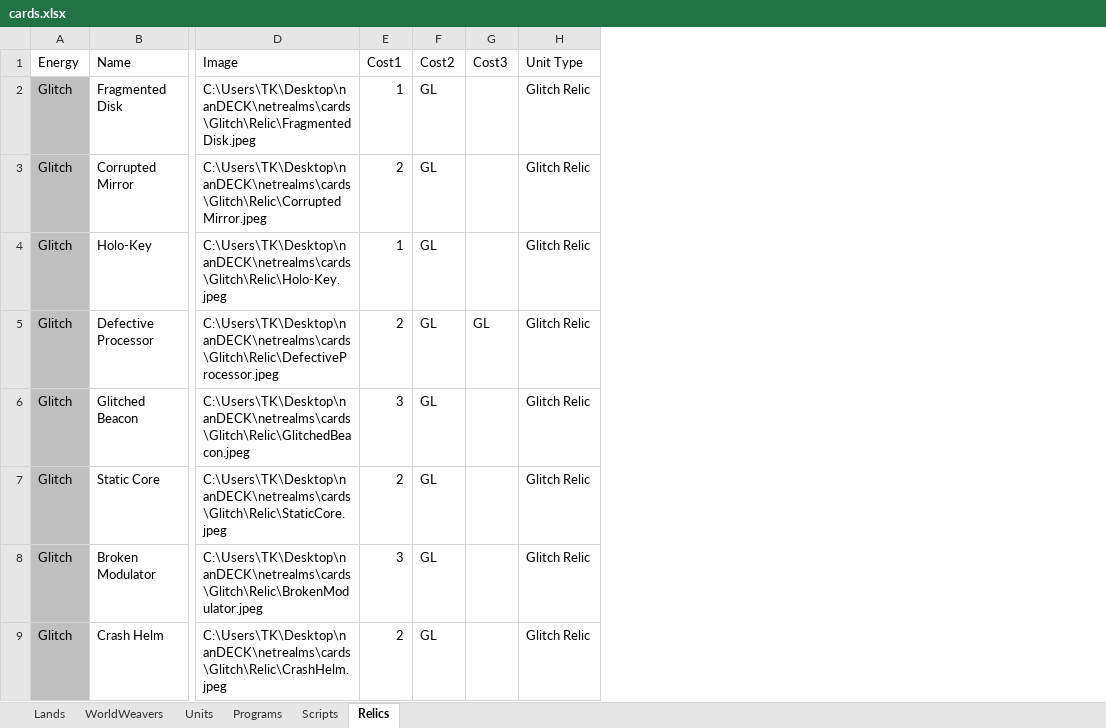
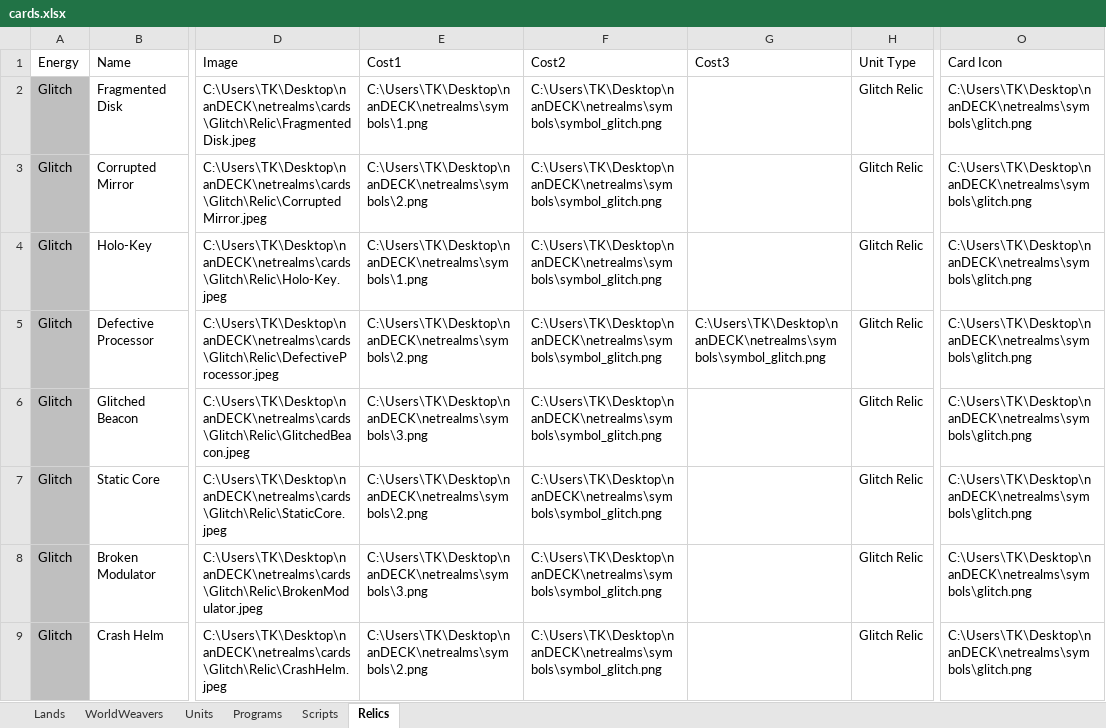
Before and after one commit to Twiztid-Kreations/NetRealm-XGCTCG, an Excel workbook: NetRealmsNanSetup/nanDECK/cards.xlsx, sheet Relics, drawn as a sheet; only a part is shown, gaps mark what is left out; values as stored, in another font and other column widths than the file's, no borders; removed rows and columns are numbered as before the commit, all else as after; the diff names each change by its address in the sheet, - before the commit and + after, or states it on an @@ line.

```diff
--- a/NetRealmsNanSetup/nanDECK/cards.xlsx (sheet Relics)
+++ b/NetRealmsNanSetup/nanDECK/cards.xlsx (sheet Relics)
-column E, rows 1-9: Cost1 | 1 | 2 | 1 | 2 | 3 | 2 | 3 | 2
-column F, rows 1-9: Cost2 | GL | GL | GL | GL | GL | GL | GL | GL
-column G, rows 1-5: Cost3 |  |  |  | GL
+column E, rows 1-9: Cost1 | C:\Users\TK\Desktop\nanDECK\netrealms\symbols\1.png | C:\Users\TK\Desktop\nanDECK\netrealms\symbols\2.png | C:\Users\TK\Desktop\nanDECK\netrealms\symbols\1.png | C:\Users\TK\Desktop\nanDECK\netrealms\symbols\2.png | C:\Users\TK\Desktop\nanDECK\netrealms\symbols\3.png | C:\Users\TK\Desktop\nanDECK\netrealms\symbols\2.png | C:\Users\TK\Desktop\nanDECK\netrealms\symbols\3.png | C:\Users\TK\Desktop\nanDECK\netrealms\symbols\2.png
+column F, rows 1-9: Cost2 | C:\Users\TK\Desktop\nanDECK\netrealms\symbols\symbol_glitch.png | C:\Users\TK\Desktop\nanDECK\netrealms\symbols\symbol_glitch.png | C:\Users\TK\Desktop\nanDECK\netrealms\symbols\symbol_glitch.png | C:\Users\TK\Desktop\nanDECK\netrealms\symbols\symbol_glitch.png | C:\Users\TK\Desktop\nanDECK\netrealms\symbols\symbol_glitch.png | C:\Users\TK\Desktop\nanDECK\netrealms\symbols\symbol_glitch.png | C:\Users\TK\Desktop\nanDECK\netrealms\symbols\symbol_glitch.png | C:\Users\TK\Desktop\nanDECK\netrealms\symbols\symbol_glitch.png
+column G, rows 1-5: Cost3 |  |  |  | C:\Users\TK\Desktop\nanDECK\netrealms\symbols\symbol_glitch.png
+column O, rows 1-9: Card Icon | C:\Users\TK\Desktop\nanDECK\netrealms\symbols\glitch.png | C:\Users\TK\Desktop\nanDECK\netrealms\symbols\glitch.png | C:\Users\TK\Desktop\nanDECK\netrealms\symbols\glitch.png | C:\Users\TK\Desktop\nanDECK\netrealms\symbols\glitch.png | C:\Users\TK\Desktop\nanDECK\netrealms\symbols\glitch.png | C:\Users\TK\Desktop\nanDECK\netrealms\symbols\glitch.png | C:\Users\TK\Desktop\nanDECK\netrealms\symbols\glitch.png | C:\Users\TK\Desktop\nanDECK\netrealms\symbols\glitch.png
```
Also changed, not shown: 3 other files.
